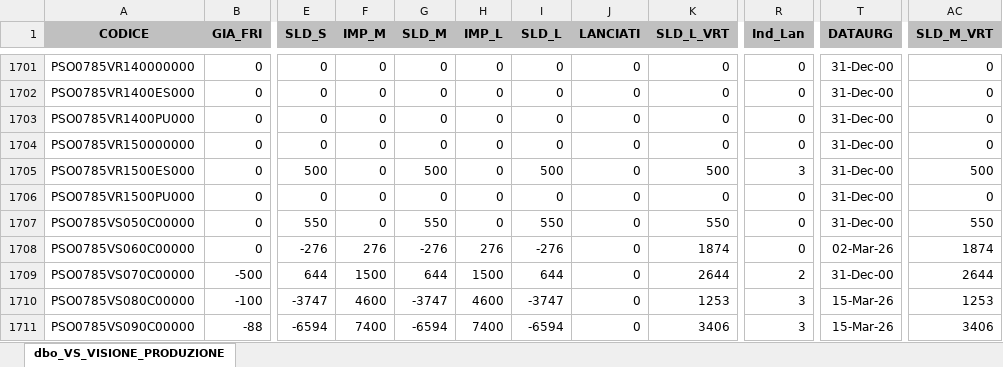
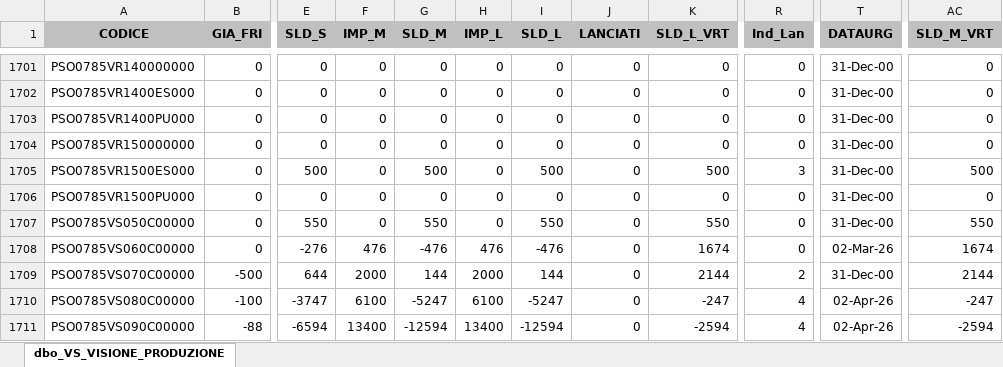
Before and after one commit to denis-safit/SAFiT, an Excel workbook: Avanzamento_access.xlsx, sheet dbo_VS_VISIONE_PRODUZIONE, drawn as a sheet; only a part is shown, gaps mark what is left out; values as stored, in another font and other column widths than the file's, no borders; the diff covers the shown part only; the diff names each change by its address in the sheet, - before the commit and + after, or states it on an @@ line.

```diff
--- a/Avanzamento_access.xlsx (sheet dbo_VS_VISIONE_PRODUZIONE)
+++ b/Avanzamento_access.xlsx (sheet dbo_VS_VISIONE_PRODUZIONE)
-F1708 (IMP_M): 276
+F1708 (IMP_M): 476
-G1708 (SLD_M): -276
+G1708 (SLD_M): -476
-H1708 (IMP_L): 276
+H1708 (IMP_L): 476
-I1708 (SLD_L): -276
+I1708 (SLD_L): -476
-K1708 (SLD_L_VRT): 1874
+K1708 (SLD_L_VRT): 1674
-AC1708 (SLD_M_VRT): 1874
+AC1708 (SLD_M_VRT): 1674
-F1709 (IMP_M): 1500
+F1709 (IMP_M): 2000
-G1709 (SLD_M): 644
+G1709 (SLD_M): 144
-H1709 (IMP_L): 1500
+H1709 (IMP_L): 2000
-I1709 (SLD_L): 644
+I1709 (SLD_L): 144
-K1709 (SLD_L_VRT): 2644
+K1709 (SLD_L_VRT): 2144
-AC1709 (SLD_M_VRT): 2644
+AC1709 (SLD_M_VRT): 2144
-F1710 (IMP_M): 4600
+F1710 (IMP_M): 6100
-G1710 (SLD_M): -3747
+G1710 (SLD_M): -5247
-H1710 (IMP_L): 4600
+H1710 (IMP_L): 6100
-I1710 (SLD_L): -3747
+I1710 (SLD_L): -5247
-K1710 (SLD_L_VRT): 1253
+K1710 (SLD_L_VRT): -247
-R1710:R1711 (Ind_Lan): 3
+R1710:R1711 (Ind_Lan): 4
-T1710:T1711 (DATAURG): 15-Mar-26
+T1710:T1711 (DATAURG): 02-Apr-26
-AC1710 (SLD_M_VRT): 1253
+AC1710 (SLD_M_VRT): -247
-F1711 (IMP_M): 7400
+F1711 (IMP_M): 13400
-G1711 (SLD_M): -6594
+G1711 (SLD_M): -12594
-H1711 (IMP_L): 7400
+H1711 (IMP_L): 13400
-I1711 (SLD_L): -6594
+I1711 (SLD_L): -12594
-K1711 (SLD_L_VRT): 3406
+K1711 (SLD_L_VRT): -2594
-AC1711 (SLD_M_VRT): 3406
+AC1711 (SLD_M_VRT): -2594
```
Also changed, not shown: 193 edited cells elsewhere in this sheet, 3 other files.
